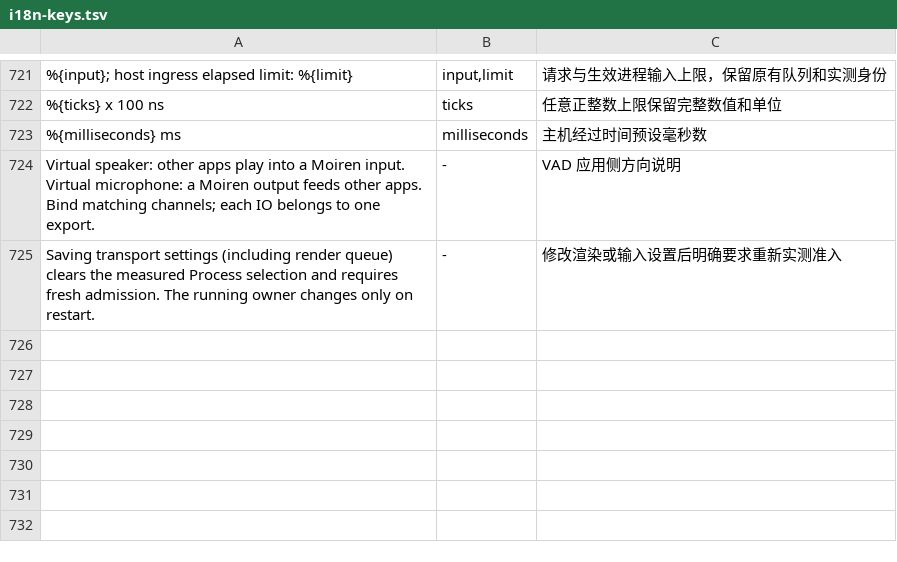
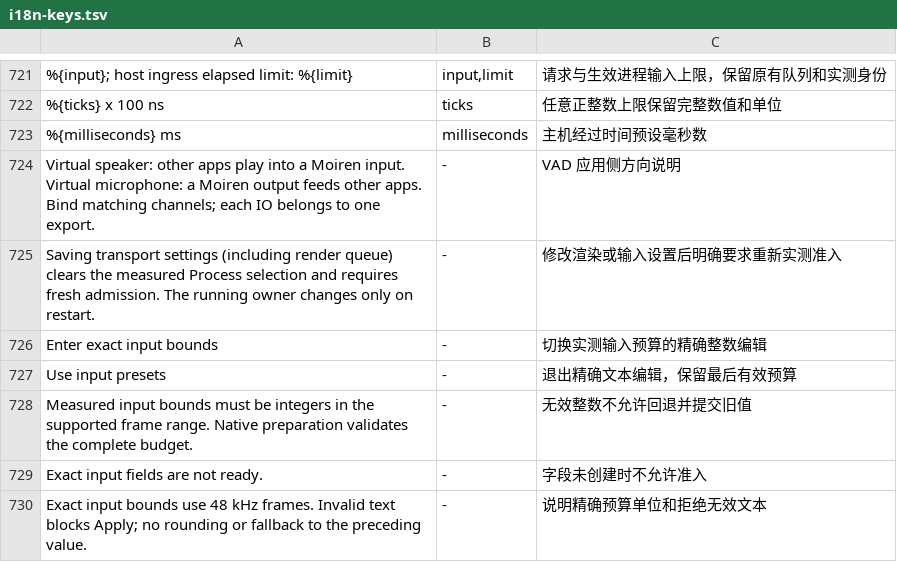
Before and after one commit to modenicheng/moiren, a TSV file: crates/moiren-app/locales/i18n-keys.tsv, drawn as a sheet; only a part is shown, gaps mark what is left out.

Commit message:
feat(app): enter exact measured process budgets

```diff
--- a/crates/moiren-app/locales/i18n-keys.tsv
+++ b/crates/moiren-app/locales/i18n-keys.tsv
@@ -725 +725,6 @@ Virtual speaker: other apps play into a Moiren input. Virtual microphone: a Moir
 Saving transport settings (including render queue) clears the measured Process selection and requires fresh admission. The running owner changes only on restart.	-	修改渲染或输入设置后明确要求重新实测准入
+Enter exact input bounds	-	切换实测输入预算的精确整数编辑
+Use input presets	-	退出精确文本编辑，保留最后有效预算
+Measured input bounds must be integers in the supported frame range. Native preparation validates the complete budget.	-	无效整数不允许回退并提交旧值
+Exact input fields are not ready.	-	字段未创建时不允许准入
+Exact input bounds use 48 kHz frames. Invalid text blocks Apply; no rounding or fallback to the preceding value.	-	说明精确预算单位和拒绝无效文本
```
Also changed, not shown: 10 other files.
